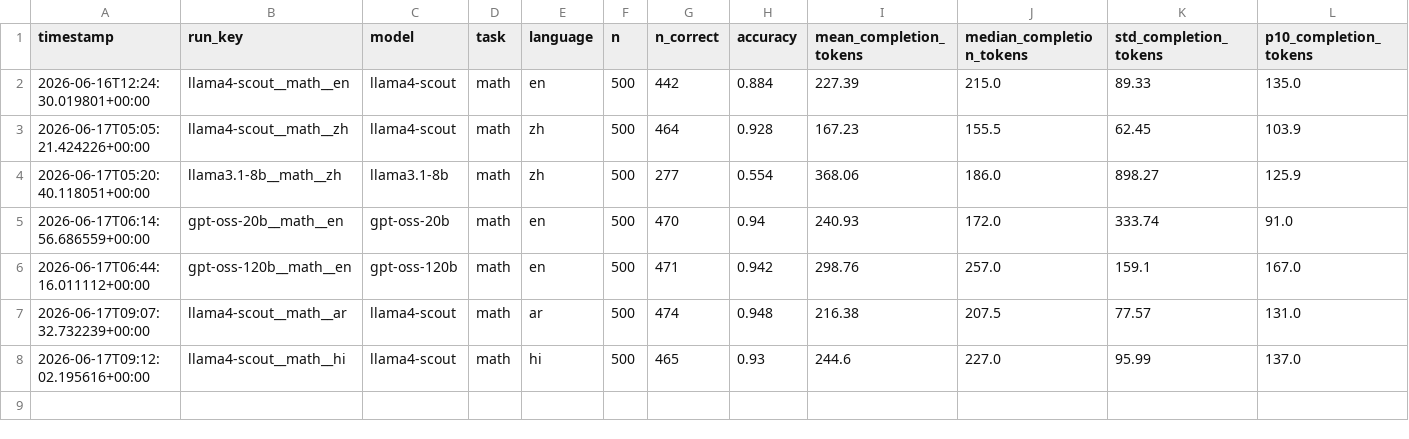
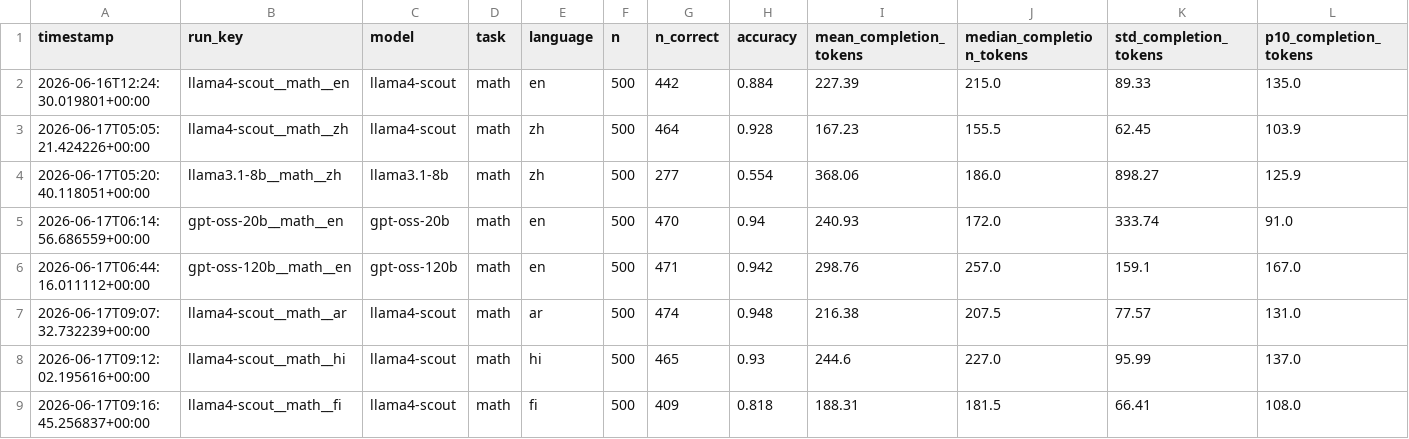
Before and after one commit to MrAyushBajpai/multilang-token-efficiency, a CSV file: results/summary.csv, drawn as a sheet; only a part is shown; rows hold the shown columns only; the diff names each change by its address in the sheet, - before the commit and + after, or states it on an @@ line.

Commit message:
Added Result for llama4-scout for Math Task in Finnish

```diff
--- a/results/summary.csv
+++ b/results/summary.csv
+row 9: 2026-06-17T09:16:45.256837+00:00 | llama4-scout__math__fi | llama4-scout | math | fi | 500 | 409 | 0.818 | 188.31 | 181.5 | 66.41 | 108.0
```
Also changed, not shown: 2 other files.
